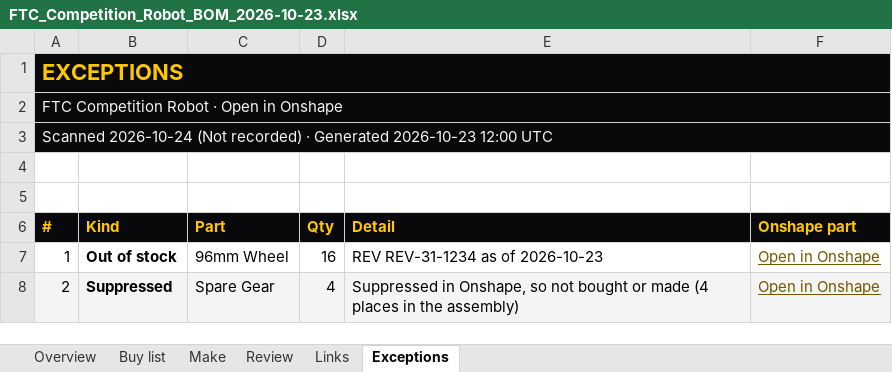
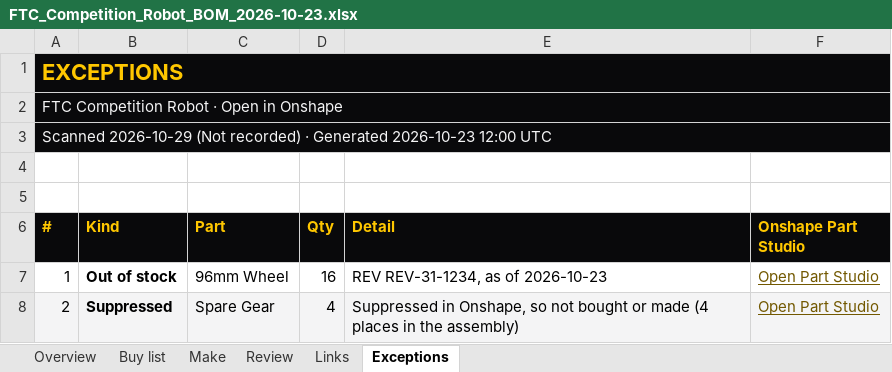
Before and after one commit to ZOGWORK/control-kit, an Excel workbook: samples/FTC_Competition_Robot_BOM_2026-10-23.xlsx, sheet Exceptions, drawn as a sheet; values as stored, in another font and other column widths than the file's, no borders; the diff names each change by its address in the sheet, - before the commit and + after, or states it on an @@ line.

Commit message:
Review holds unmatched Buy parts, the drawer moves on after a choice, and bulk types (#59)
* Review holds unmatched Buy parts, the drawer moves on after a choice, and bulk types

Parts to buy with no vendor product now wait in Review (No product), with the
products, vendor search, and type changes that fix each; Review's count, the
primary action, and next moves count them. The part drawer moves to the next
part in the list it came from after a saved choice and says where the part went.
Review rows can be selected (shift-click range, whole subassembly) and given one
type, saved per part with failures kept selected. Pattern and Replicate copies
are already counted (the definition lists them as instances); a fixture pins it.

* Greptile: a bulk save skips parts changed while it waited; the drawer stays in its Review group

* Greptile: subassembly selection follows the path, not the name; shift-click anchors by part

```diff
--- a/samples/FTC_Competition_Robot_BOM_2026-10-23.xlsx (sheet Exceptions)
+++ b/samples/FTC_Competition_Robot_BOM_2026-10-23.xlsx (sheet Exceptions)
-A3 (#): Scanned 2026-10-24 (Not recorded)…
+A3 (#): Scanned 2026-10-29 (Not recorded)…
-F6: Onshape part
+F6: Onshape Part Studio
-E7 (Detail): REV REV-31-1234 as of 2026-10-23
+E7 (Detail): REV REV-31-1234, as of 2026-10-23
-F7:F8 (Onshape Part Studio): Open in Onshape
+F7:F8 (Onshape Part Studio): Open Part Studio
```
Also changed, not shown: sheet Buy list, sheet Links, sheet Overview, sheet Review, sheet Make, 33 other files.
